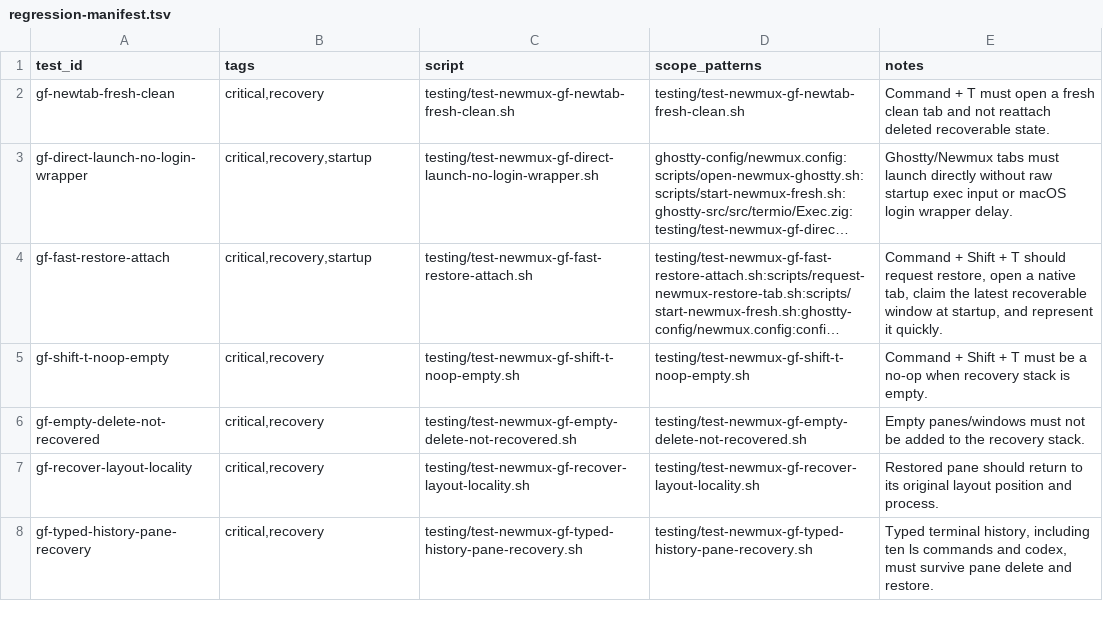
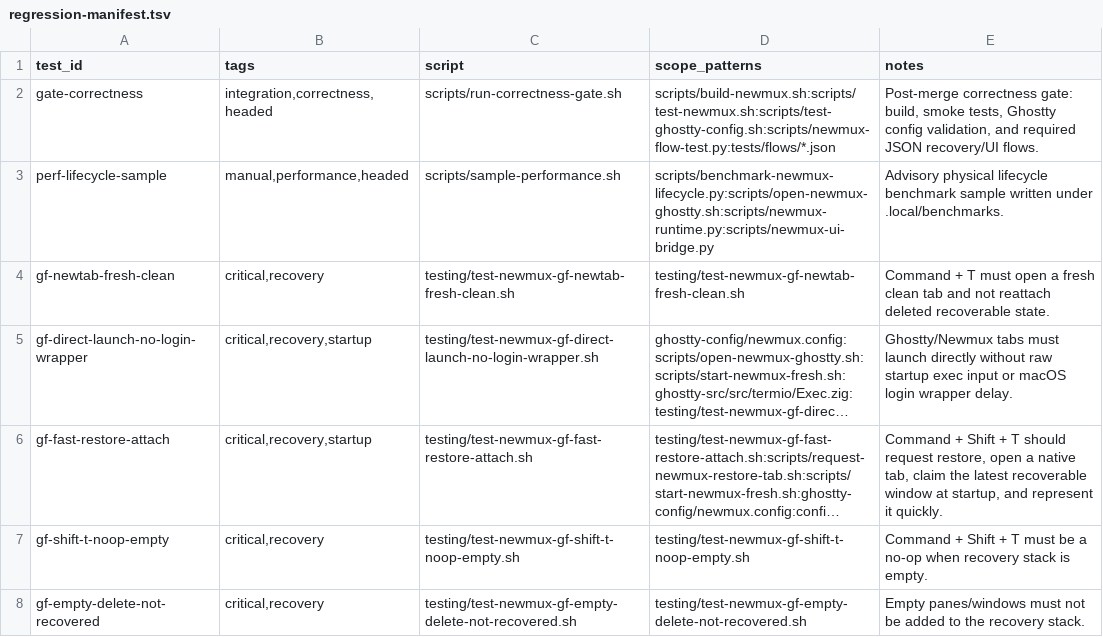
Before and after one commit to WilliamXu070/ghostty-session-restore, a TSV file: scripts/regression-manifest.tsv, drawn as a sheet; only a part is shown; the shorter side is filled out with more unchanged rows; long unchanged cells end in …; the diff names each change by its address in the sheet, - before the commit and + after, or states it on an @@ line.

Commit message:
Add Newmux regression gate commands

```diff
--- a/scripts/regression-manifest.tsv
+++ b/scripts/regression-manifest.tsv
+row 2: gate-correctness | integration,correctness,headed | scripts/run-correctness-gate.sh | scripts/build-newmux.sh:scripts/test-newmux.sh:scripts/test-ghostty-config.sh:scripts/newmux-flow-test.py:tests/flows/*.json | Post-merge correctness gate: build, smoke tests, Ghostty config validation, and required JSON recovery/UI flows.
+row 3: perf-lifecycle-sample | manual,performance,headed | scripts/sample-performance.sh | scripts/benchmark-newmux-lifecycle.py:scripts/open-newmux-ghostty.sh:scripts/newmux-runtime.py:scripts/newmux-ui-bridge.py | Advisory physical lifecycle benchmark sample written under .local/benchmarks.
```
Also changed, not shown: 5 other files.
